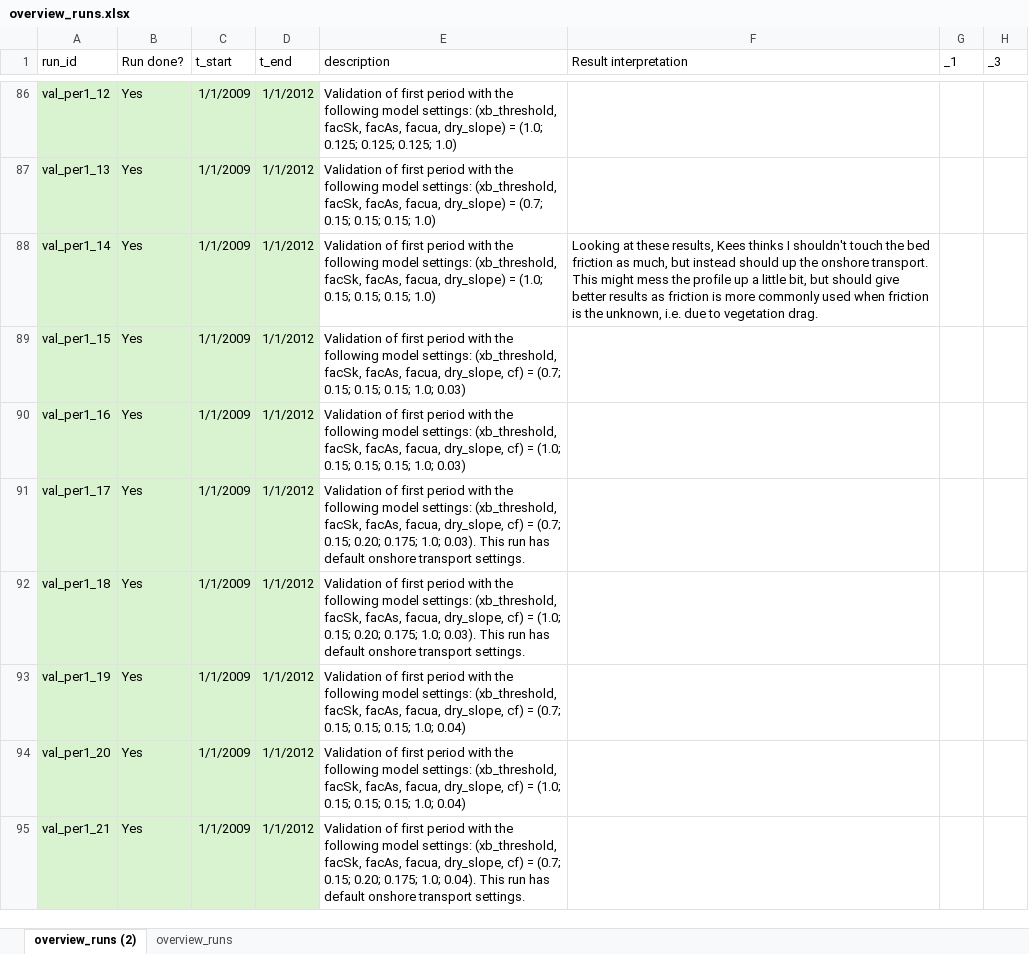
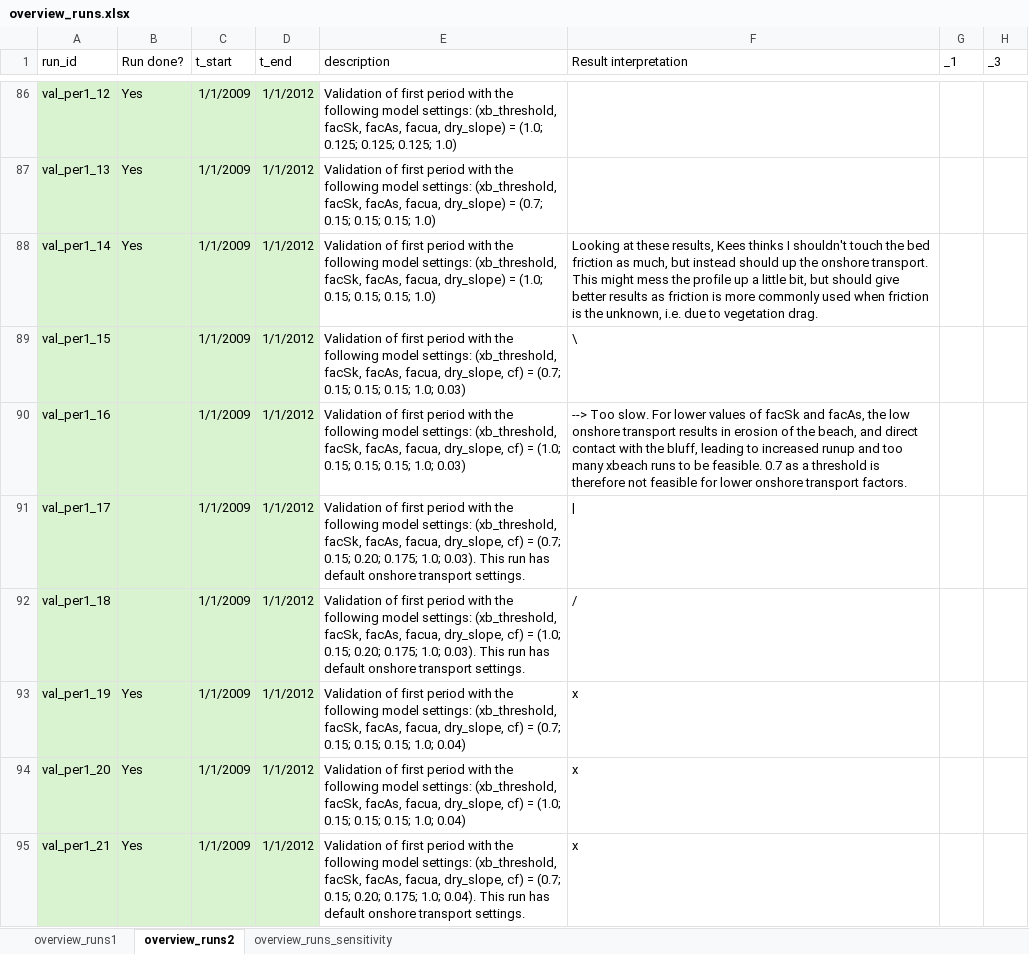
Before and after one commit to khdebruijn/thermo-morphological-model, an Excel workbook: runs/overview_runs.xlsx, sheet overview_runs2, drawn as a sheet; only a part is shown, gaps mark what is left out; values as stored, in another font and other column widths than the file's, no borders; table styles not drawn; the diff covers the shown part only; the diff names each change by its address in the sheet, - before the commit and + after, or states it on an @@ line.

Commit message:
overview update

```diff
--- a/runs/overview_runs.xlsx (sheet overview_runs2)
+++ b/runs/overview_runs.xlsx (sheet overview_runs2)
-sheet tab: overview_runs (2)
+sheet tab: overview_runs2
-sheet tab: overview_runs
+sheet tab: overview_runs1
+sheet tab: overview_runs_sensitivity
@@ sheet tab order changed: overview_runs1 | overview_runs2 | overview_runs_sensitivity @@
-B89:B92 (Run done?): Yes
+B89:B92 (Run done?): (empty)
-F89 (Result interpretation): (empty)
+F89 (Result interpretation): \
-F90 (Result interpretation): (empty)
+F90 (Result interpretation): --> Too slow. For lower values of facSk and facAs, the low onshore transport results in erosion of the beach, and direct contact with the bluff, leading to increased runup and too many xbeach runs to be feasible. 0.7 as a threshold is therefore not feasible for lower onshore transport factors.
-F91 (Result interpretation): (empty)
+F91 (Result interpretation): |
-F92 (Result interpretation): (empty)
+F92 (Result interpretation): /
-F93:F95 (Result interpretation): (empty)
+F93:F95 (Result interpretation): x
```
Also changed, not shown: 18 added rows and 9 edited cells elsewhere in this sheet, runs/overview_bats.xlsx.
